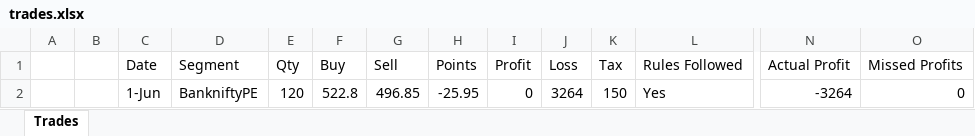
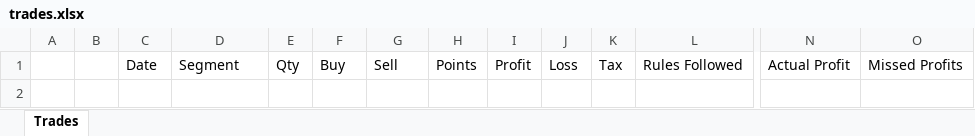
Before and after one commit to kishoremessi/Trading-Journal, an Excel workbook: server/trades.xlsx, sheet Trades, drawn as a sheet; only a part is shown, gaps mark what is left out; values as stored, in another font and other column widths than the file's, no borders; rows hold the shown columns only; the diff names each change by its address in the sheet, - before the commit and + after, or states it on an @@ line.

```diff
--- a/server/trades.xlsx (sheet Trades)
+++ b/server/trades.xlsx (sheet Trades)
-row 2:  |  | 1-Jun | BankniftyPE | 120 | 522.8 | 496.85 | -25.95 | 0 | 3264 | 150 | Yes | -3264 | 0
```
Also changed, not shown: 1 other file.
